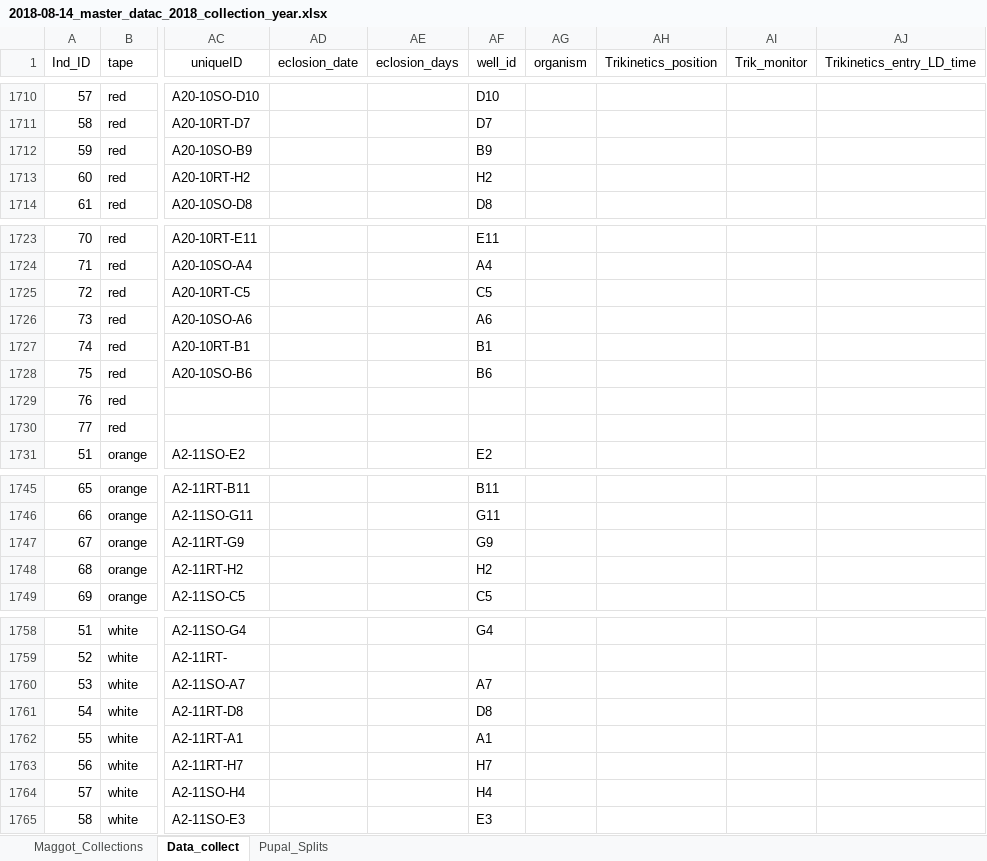
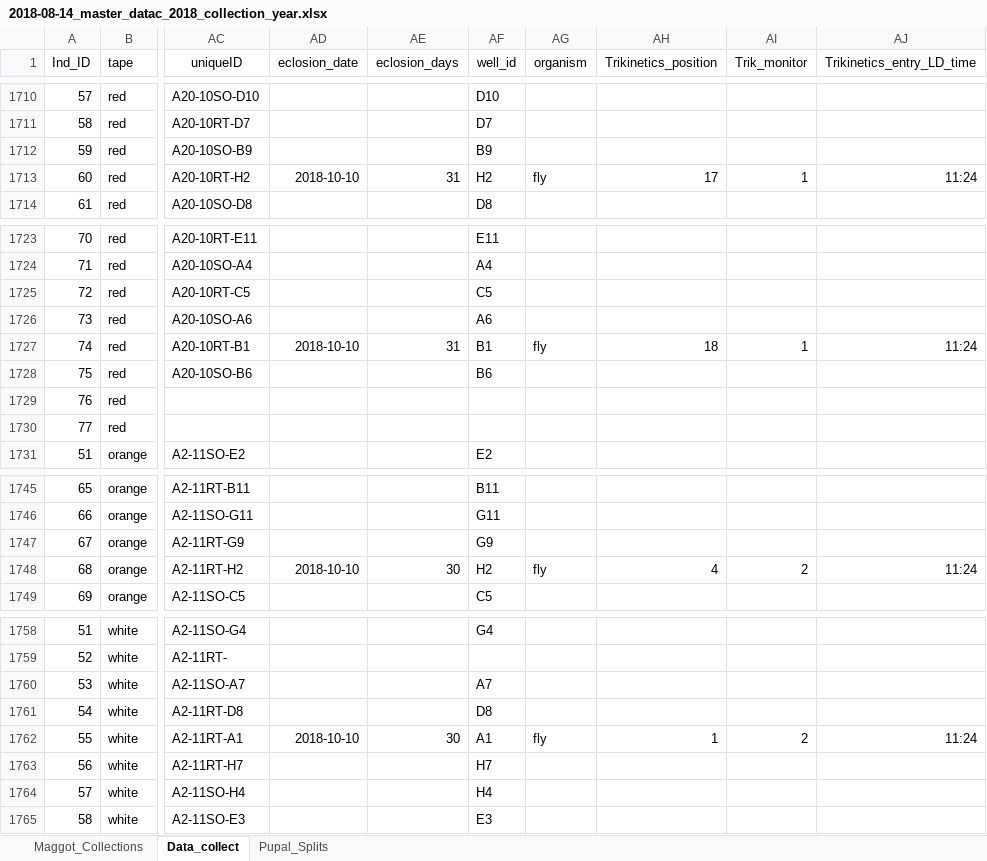
Before and after one commit to adnguyen/Circadian_rhythm_runs_seasonal_timing, an Excel workbook: Data/2018-08-14_master_datac_2018_collection_year.xlsx, sheet Data_collect, drawn as a sheet; only a part is shown, gaps mark what is left out; values as stored, in another font and other column widths than the file's, no borders; the diff names each change by its address in the sheet, - before the commit and + after, or states it on an @@ line.

Commit message:
data update 2018-10-10

```diff
--- a/Data/2018-08-14_master_datac_2018_collection_year.xlsx (sheet Data_collect)
+++ b/Data/2018-08-14_master_datac_2018_collection_year.xlsx (sheet Data_collect)
-AD1713 (eclosion_date): (empty)
+AD1713 (eclosion_date): 2018-10-10
-AE1713 (eclosion_days): (empty)
+AE1713 (eclosion_days): 31
-AG1713 (organism): (empty)
+AG1713 (organism): fly
-AH1713 (Trikinetics_position): (empty)
+AH1713 (Trikinetics_position): 17
-AI1713 (Trik_monitor): (empty)
+AI1713 (Trik_monitor): 1
-AJ1713 (Trikinetics_entry_LD_time): (empty)
+AJ1713 (Trikinetics_entry_LD_time): 11:24
-AD1727 (eclosion_date): (empty)
+AD1727 (eclosion_date): 2018-10-10
-AE1727 (eclosion_days): (empty)
+AE1727 (eclosion_days): 31
-AG1727 (organism): (empty)
+AG1727 (organism): fly
-AH1727 (Trikinetics_position): (empty)
+AH1727 (Trikinetics_position): 18
-AI1727 (Trik_monitor): (empty)
+AI1727 (Trik_monitor): 1
-AJ1727 (Trikinetics_entry_LD_time): (empty)
+AJ1727 (Trikinetics_entry_LD_time): 11:24
-AD1748 (eclosion_date): (empty)
+AD1748 (eclosion_date): 2018-10-10
-AE1748 (eclosion_days): (empty)
+AE1748 (eclosion_days): 30
-AG1748 (organism): (empty)
+AG1748 (organism): fly
-AH1748 (Trikinetics_position): (empty)
+AH1748 (Trikinetics_position): 4
-AI1748 (Trik_monitor): (empty)
+AI1748 (Trik_monitor): 2
-AJ1748 (Trikinetics_entry_LD_time): (empty)
+AJ1748 (Trikinetics_entry_LD_time): 11:24
-AD1762 (eclosion_date): (empty)
+AD1762 (eclosion_date): 2018-10-10
-AE1762 (eclosion_days): (empty)
+AE1762 (eclosion_days): 30
-AG1762 (organism): (empty)
+AG1762 (organism): fly
-AH1762 (Trikinetics_position): (empty)
+AH1762 (Trikinetics_position): 1
-AI1762 (Trik_monitor): (empty)
+AI1762 (Trik_monitor): 2
-AJ1762 (Trikinetics_entry_LD_time): (empty)
+AJ1762 (Trikinetics_entry_LD_time): 11:24
```
Also changed, not shown: 1 other file.
